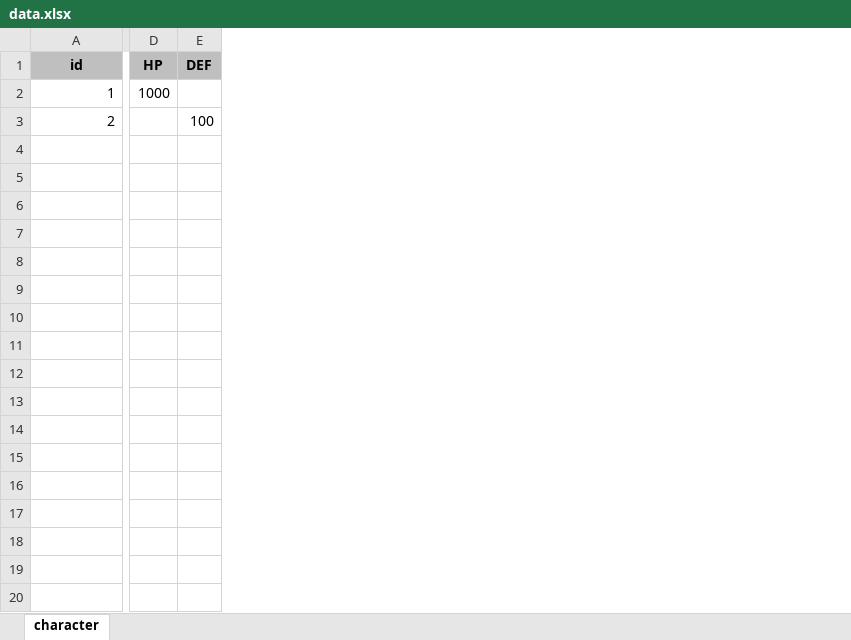
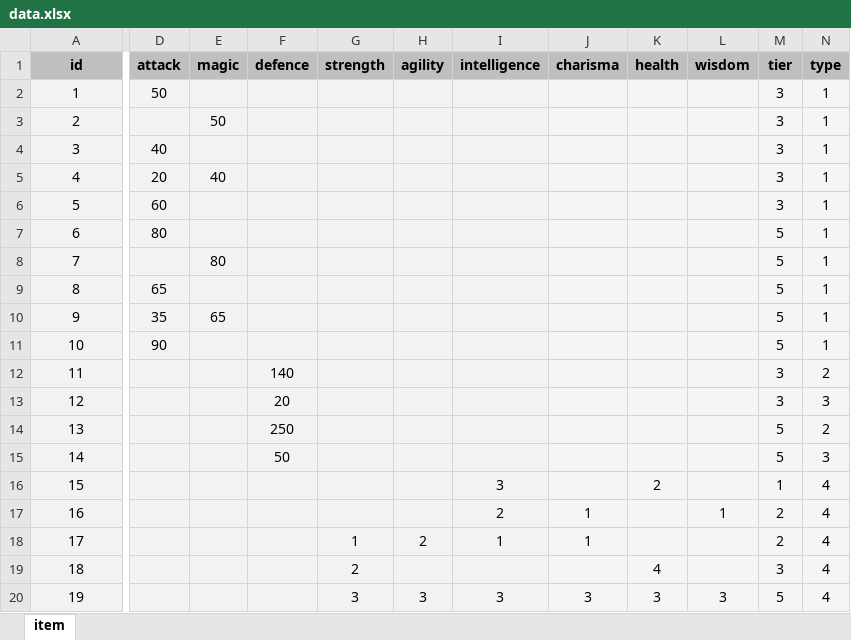
Before and after one commit to LION-BOOTCAMP-TEAM1/TRPG_DAO_NFT, an Excel workbook: data_generator/data.xlsx, sheet item, drawn as a sheet; only a part is shown, gaps mark what is left out; values as stored, in another font and other column widths than the file's, no borders; removed rows and columns are numbered as before the commit, all else as after; rows hold the shown columns only; the diff covers the shown part only; the diff names each change by its address in the sheet, - before the commit and + after, or states it on an @@ line.

```diff
--- a/data_generator/data.xlsx (sheet item)
+++ b/data_generator/data.xlsx (sheet item)
-sheet tab: character
+sheet tab: item
-column D (HP), row 2: 1000
-column E (DEF), row 3: 100
+column D (attack), row 2: 50
+column E (magic), row 3: 50
+column F (defence), empty
+column G (strength), empty
+column H (agility), empty
+column I (intelligence), empty
+column J (charisma), empty
+column K (health), empty
+column L (wisdom), empty
+column M (tier), rows 2-3: 3 | 3
+column N (type), rows 2-3: 1 | 1
@@ A2:A3 fill: none → #F2F2F2, alignment: right → center @@
+row 4: 3 | 40 |  |  |  |  |  |  |  |  | 3 | 1
+row 5: 4 | 20 | 40 |  |  |  |  |  |  |  | 3 | 1
+row 6: 5 | 60 |  |  |  |  |  |  |  |  | 3 | 1
+row 7: 6 | 80 |  |  |  |  |  |  |  |  | 5 | 1
+row 8: 7 |  | 80 |  |  |  |  |  |  |  | 5 | 1
+row 9: 8 | 65 |  |  |  |  |  |  |  |  | 5 | 1
+row 10: 9 | 35 | 65 |  |  |  |  |  |  |  | 5 | 1
+row 11: 10 | 90 |  |  |  |  |  |  |  |  | 5 | 1
+row 12: 11 |  |  | 140 |  |  |  |  |  |  | 3 | 2
+row 13: 12 |  |  | 20 |  |  |  |  |  |  | 3 | 3
+row 14: 13 |  |  | 250 |  |  |  |  |  |  | 5 | 2
+row 15: 14 |  |  | 50 |  |  |  |  |  |  | 5 | 3
+row 16: 15 |  |  |  |  |  | 3 |  | 2 |  | 1 | 4
+row 17: 16 |  |  |  |  |  | 2 | 1 |  | 1 | 2 | 4
+row 18: 17 |  |  |  | 1 | 2 | 1 | 1 |  |  | 2 | 4
+row 19: 18 |  |  |  | 2 |  |  |  | 4 |  | 3 | 4
+row 20: 19 |  |  |  | 3 | 3 | 3 | 3 | 3 | 3 | 5 | 4
```
Also changed, not shown: 1 removed column, 4 edited cells and cell formats elsewhere in this sheet, 16 other files.
